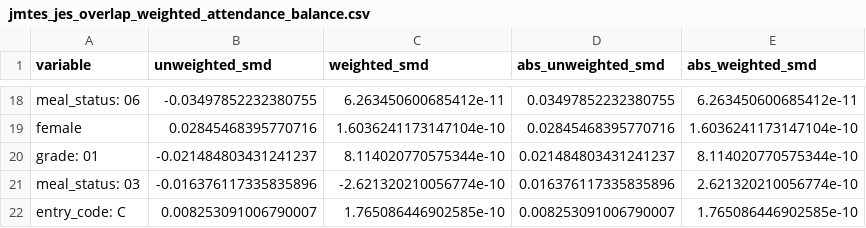
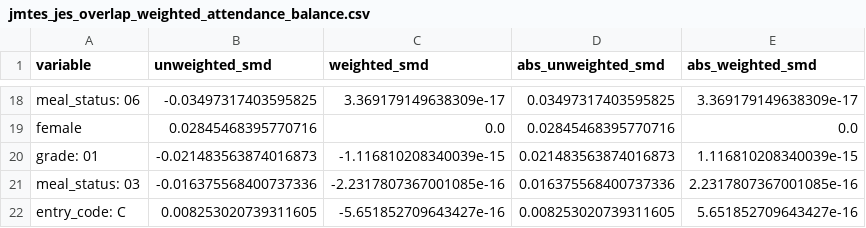
Before and after one commit to songkhun12/GROW-Evaluation, a CSV file: Attendance Evaluation/jmtes_jes_overlap_weighted_attendance_balance.csv, drawn as a sheet; only a part is shown, gaps mark what is left out; the diff covers the shown part only; the diff names each change by its address in the sheet, - before the commit and + after, or states it on an @@ line.

```diff
--- a/Attendance Evaluation/jmtes_jes_overlap_weighted_attendance_balance.csv
+++ b/Attendance Evaluation/jmtes_jes_overlap_weighted_attendance_balance.csv
-B18 (unweighted_smd): -0.03497852232380755
+B18 (unweighted_smd): -0.03497317403595825
-C18 (weighted_smd): 6.263450600685412e-11
+C18 (weighted_smd): 3.369179149638309e-17
-D18 (abs_unweighted_smd): 0.03497852232380755
+D18 (abs_unweighted_smd): 0.03497317403595825
-E18 (abs_weighted_smd): 6.263450600685412e-11
+E18 (abs_weighted_smd): 3.369179149638309e-17
-C19 (weighted_smd): 1.6036241173147104e-10
+C19 (weighted_smd): 0.0
-E19 (abs_weighted_smd): 1.6036241173147104e-10
+E19 (abs_weighted_smd): 0.0
-B20 (unweighted_smd): -0.021484803431241237
+B20 (unweighted_smd): -0.021483563874016873
-C20 (weighted_smd): 8.114020770575344e-10
+C20 (weighted_smd): -1.116810208340039e-15
-D20 (abs_unweighted_smd): 0.021484803431241237
+D20 (abs_unweighted_smd): 0.021483563874016873
-E20 (abs_weighted_smd): 8.114020770575344e-10
+E20 (abs_weighted_smd): 1.116810208340039e-15
-B21 (unweighted_smd): -0.016376117335835896
+B21 (unweighted_smd): -0.016375568400737336
-C21 (weighted_smd): -2.621320210056774e-10
+C21 (weighted_smd): -2.2317807367001085e-16
-D21 (abs_unweighted_smd): 0.016376117335835896
+D21 (abs_unweighted_smd): 0.016375568400737336
-E21 (abs_weighted_smd): 2.621320210056774e-10
+E21 (abs_weighted_smd): 2.2317807367001085e-16
-B22 (unweighted_smd): 0.008253091006790007
+B22 (unweighted_smd): 0.008253020739311605
-C22 (weighted_smd): 1.765086446902585e-10
+C22 (weighted_smd): -5.651852709643427e-16
-D22 (abs_unweighted_smd): 0.008253091006790007
+D22 (abs_unweighted_smd): 0.008253020739311605
-E22 (abs_weighted_smd): 1.765086446902585e-10
+E22 (abs_weighted_smd): 5.651852709643427e-16
```
Also changed, not shown: 60 edited cells elsewhere in this file, Attendance Evaluation/jmtes_jes_attendance_descriptive_statistics.csv, Attendance Evaluation/jmtes_jes_overlap_weighted_attendance_regression_table.csv, 26 other files.
